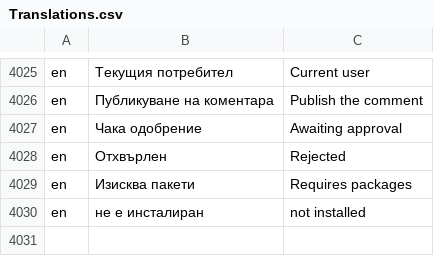
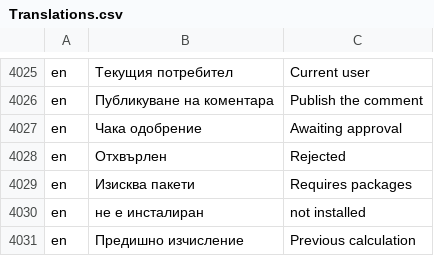
Before and after one commit to bgerp/bgerp, a CSV file: bgerp/data/csv/Translations.csv, drawn as a sheet; only a part is shown, gaps mark what is left out.

```diff
--- a/bgerp/data/csv/Translations.csv
+++ b/bgerp/data/csv/Translations.csv
@@ -4030 +4030,2 @@ en,Изисква пакети,Requires packages
 en,не е инсталиран,not installed
+en,Предишно изчисление,Previous calculation
```
Also changed, not shown: 1 other file.
